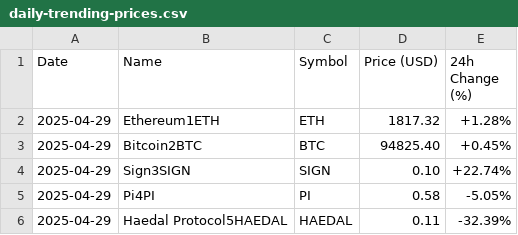
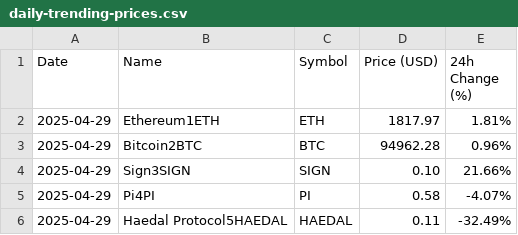
Before and after one commit to finworldai/price, a CSV file: daily-trending-prices.csv, drawn as a sheet.

```diff
--- a/daily-trending-prices.csv
+++ b/daily-trending-prices.csv
@@ -1,6 +1,6 @@
 Date,Name,Symbol,Price (USD),24h Change (%)
-2025-04-29,Ethereum1ETH,ETH,1817.32,+1.28%
-2025-04-29,Bitcoin2BTC,BTC,94825.40,+0.45%
-2025-04-29,Sign3SIGN,SIGN,0.10,+22.74%
-2025-04-29,Pi4PI,PI,0.58,-5.05%
-2025-04-29,Haedal Protocol5HAEDAL,HAEDAL,0.11,-32.39%
+2025-04-29,Ethereum1ETH,ETH,1817.97,1.81%
+2025-04-29,Bitcoin2BTC,BTC,94962.28,0.96%
+2025-04-29,Sign3SIGN,SIGN,0.10,21.66%
+2025-04-29,Pi4PI,PI,0.58,-4.07%
+2025-04-29,Haedal Protocol5HAEDAL,HAEDAL,0.11,-32.49%
```
Also changed, not shown: 1 other file.
